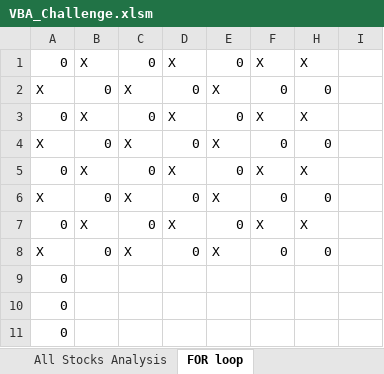
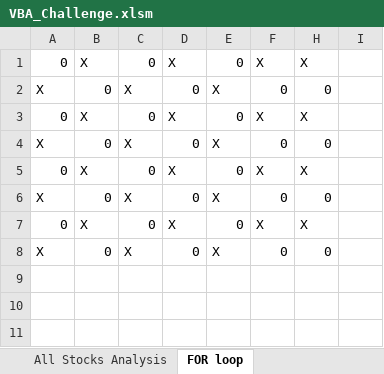
Before and after one commit to MonaElahi/Stock-Analysis, an Excel workbook: VBA_Challenge.xlsm, sheet FOR loop, drawn as a sheet; only a part is shown; values as stored, in another font and other column widths than the file's, no cell formats; rows hold the shown columns only; the diff names each change by its address in the sheet, - before the commit and + after, or states it on an @@ line.

```diff
--- a/VBA_Challenge.xlsm (sheet FOR loop)
+++ b/VBA_Challenge.xlsm (sheet FOR loop)
-A9:A10: 0
+A9:A10: (empty)
-row 11: 0
```
Also changed, not shown: sheet All Stocks Analysis, cell formats, charts or pictures.
